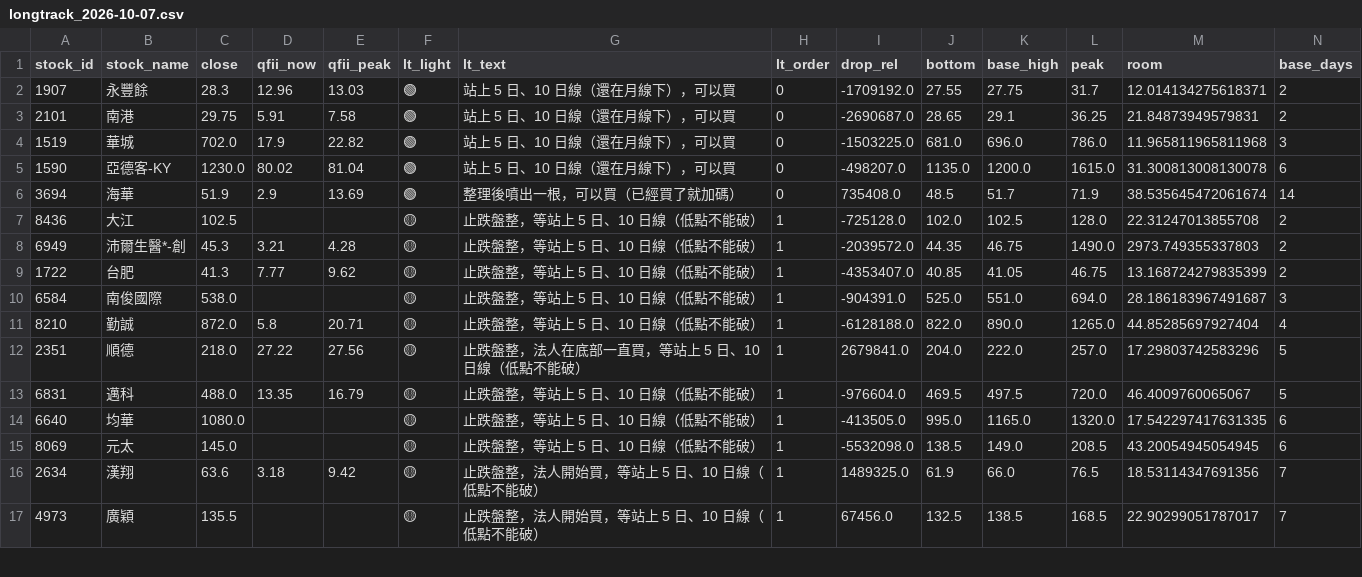
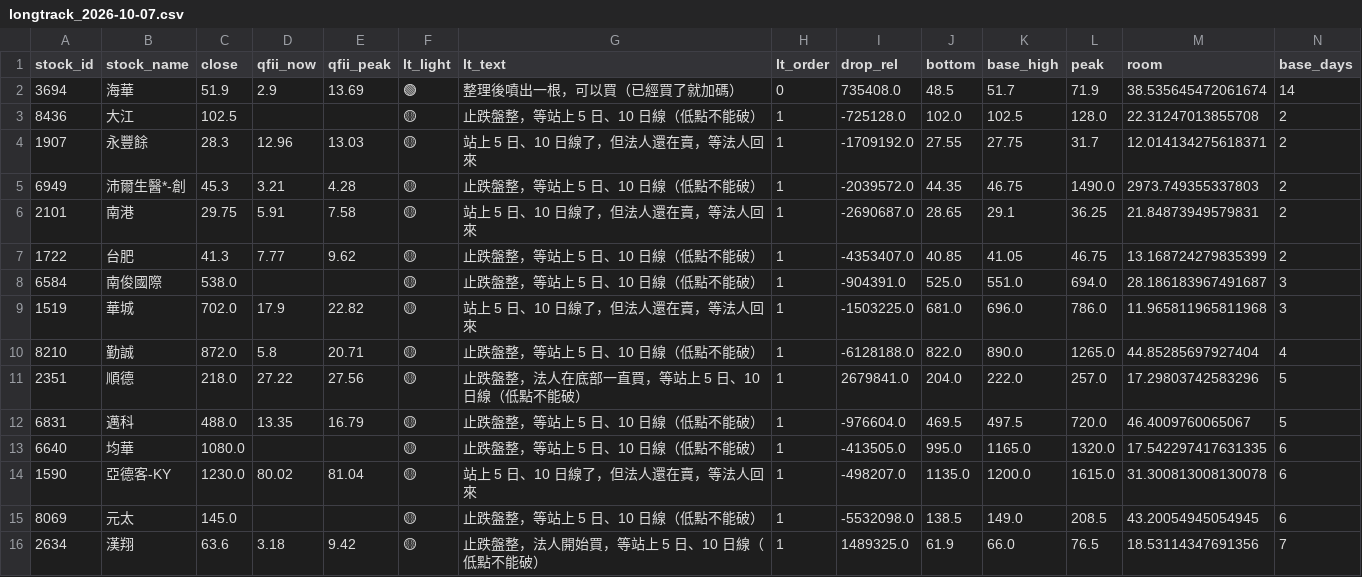
Before and after one commit to a0916226691-star/STOCK-bot, a CSV file: output/longtrack_2026-10-07.csv, drawn as a sheet; only a part is shown; the shorter side is filled out with more unchanged rows; removed rows and columns are numbered as before the commit, all else as after; rows hold the shown columns only; the diff names each change by its address in the sheet, - before the commit and + after, or states it on an @@ line.

```diff
--- a/output/longtrack_2026-10-07.csv
+++ b/output/longtrack_2026-10-07.csv
-row 2: 1907 | 永豐餘 | 28.3 | 12.96 | 13.03 | 🟢 | 站上 5 日、10 日線（還在月線下），可以買 | 0 | -1709192.0 | 27.55 | 27.75 | 31.7 | 12.014134275618371 | 2
-row 3: 2101 | 南港 | 29.75 | 5.91 | 7.58 | 🟢 | 站上 5 日、10 日線（還在月線下），可以買 | 0 | -2690687.0 | 28.65 | 29.1 | 36.25 | 21.84873949579831 | 2
-row 4: 1519 | 華城 | 702.0 | 17.9 | 22.82 | 🟢 | 站上 5 日、10 日線（還在月線下），可以買 | 0 | -1503225.0 | 681.0 | 696.0 | 786.0 | 11.965811965811968 | 3
-row 5: 1590 | 亞德客-KY | 1230.0 | 80.02 | 81.04 | 🟢 | 站上 5 日、10 日線（還在月線下），可以買 | 0 | -498207.0 | 1135.0 | 1200.0 | 1615.0 | 31.300813008130078 | 6
+row 4: 1907 | 永豐餘 | 28.3 | 12.96 | 13.03 | 🟡 | 站上 5 日、10 日線了，但法人還在賣，等法人回來 | 1 | -1709192.0 | 27.55 | 27.75 | 31.7 | 12.014134275618371 | 2
+row 6: 2101 | 南港 | 29.75 | 5.91 | 7.58 | 🟡 | 站上 5 日、10 日線了，但法人還在賣，等法人回來 | 1 | -2690687.0 | 28.65 | 29.1 | 36.25 | 21.84873949579831 | 2
+row 9: 1519 | 華城 | 702.0 | 17.9 | 22.82 | 🟡 | 站上 5 日、10 日線了，但法人還在賣，等法人回來 | 1 | -1503225.0 | 681.0 | 696.0 | 786.0 | 11.965811965811968 | 3
+row 14: 1590 | 亞德客-KY | 1230.0 | 80.02 | 81.04 | 🟡 | 站上 5 日、10 日線了，但法人還在賣，等法人回來 | 1 | -498207.0 | 1135.0 | 1200.0 | 1615.0 | 31.300813008130078 | 6
```
Also changed, not shown: 2 other files.
